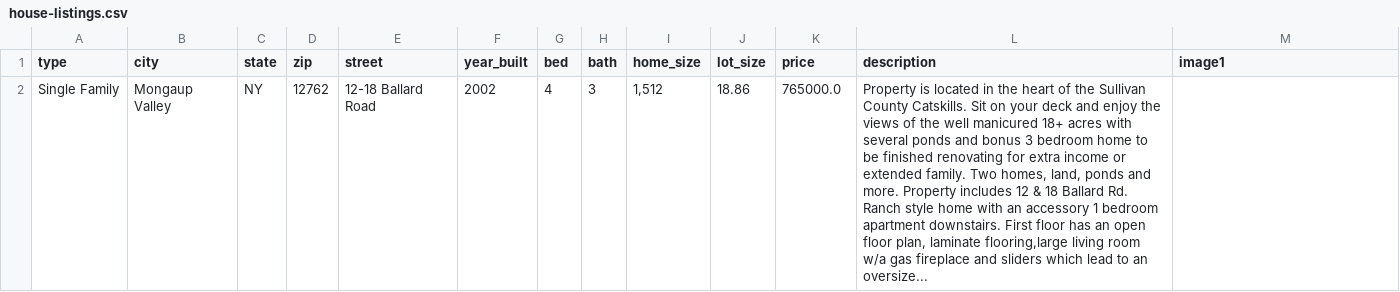
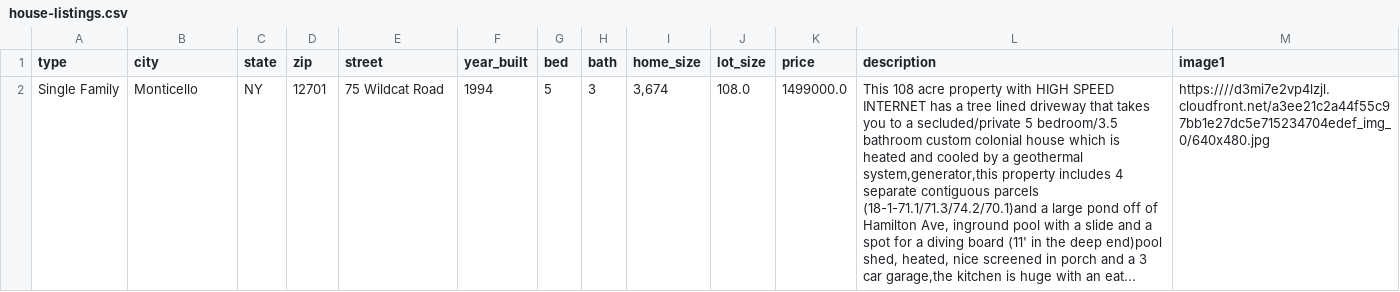
Before and after one commit to infiniteloom/project4-backend, a CSV file: apps/beautifulsoup/house-listings.csv, drawn as a sheet; removed rows and columns are numbered as before the commit, all else as after; the diff names each change by its address in the sheet, - before the commit and + after, or states it on an @@ line.

```diff
--- a/apps/beautifulsoup/house-listings.csv
+++ b/apps/beautifulsoup/house-listings.csv
-row 2: Single Family | Mongaup Valley | NY | 12762 | 12-18 Ballard Road | 2002 | 4 | 3 | 1,512 | 18.86 | 765000.0 | Property is located in the heart of the Sullivan County Catskills. Sit on your deck and enjoy the views of the well manicured 18+ acres with several ponds and bonus 3 bedroom home to be finished renovating for extra income or extended family. Two homes, land, ponds and more. Property includes 12 & 18 Ballard Rd. Ranch style home with an accessory 1 bedroom apartment downstairs. First floor has an open floor plan, laminate flooring,large living room w/a gas fireplace and sliders which lead to an oversize...
+row 2: Single Family | Monticello | NY | 12701 | 75 Wildcat Road | 1994 | 5 | 3 | 3,674 | 108.0 | 1499000.0 | This 108 acre property with HIGH SPEED INTERNET has a tree lined driveway that takes you to a secluded/private 5 bedroom/3.5 bathroom custom colonial house which is heated and cooled by a geothermal system,generator,this property includes 4 separate contiguous parcels (18-1-71.1/71.3/74.2/70.1)and a large pond off of Hamilton Ave, inground pool with a slide and a spot for a diving board (11' in the deep end)pool shed, heated, nice screened in porch and a 3 car garage,the kitchen is huge with an eat... | https:////d3mi7e2vp4lzjl.cloudfront.net/a3ee21c2a44f55c97bb1e27dc5e715234704edef_img_0/640x480.jpg
```
Also changed, not shown: 1 other file.
